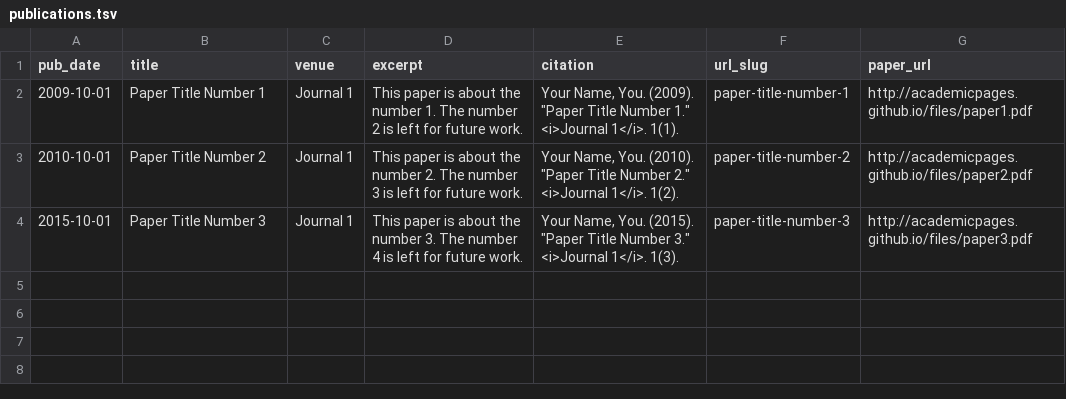
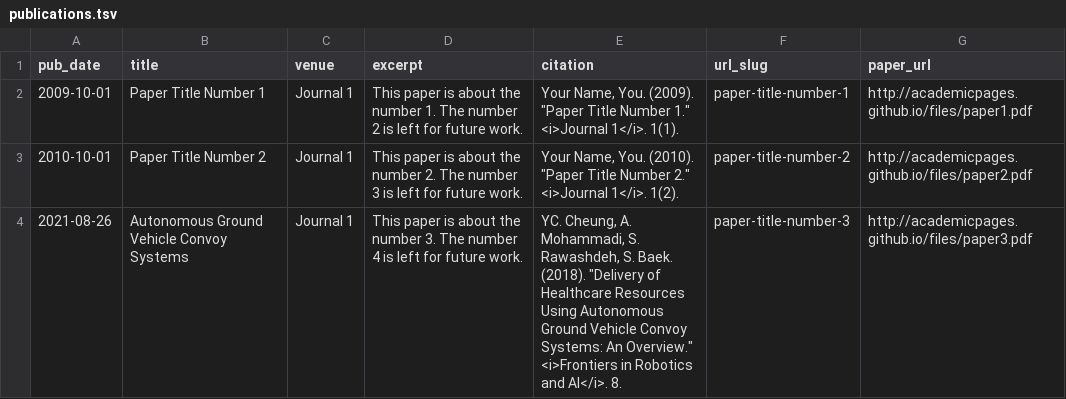
Before and after one commit to stanbaek/stanbaek.github.io, a TSV file: markdown_generator/publications.tsv, drawn as a sheet.

```diff
--- a/markdown_generator/publications.tsv
+++ b/markdown_generator/publications.tsv
@@ -3,2 +3,2 @@ pub_date	title	venue	excerpt	citation	url_slug	paper_url
 2010-10-01	Paper Title Number 2	Journal 1	This paper is about the number 2. The number 3 is left for future work.	Your Name, You. (2010). "Paper Title Number 2." <i>Journal 1</i>. 1(2).	paper-title-number-2	http://academicpages.github.io/files/paper2.pdf
-2015-10-01	Paper Title Number 3	Journal 1	This paper is about the number 3. The number 4 is left for future work.	Your Name, You. (2015). "Paper Title Number 3." <i>Journal 1</i>. 1(3).	paper-title-number-3	http://academicpages.github.io/files/paper3.pdf
+2021-08-26	Autonomous Ground Vehicle Convoy Systems	Journal 1	This paper is about the number 3. The number 4 is left for future work.	YC. Cheung, A. Mohammadi, S. Rawashdeh, S. Baek. (2018). "Delivery of Healthcare Resources Using Autonomous Ground Vehicle Convoy Systems: An Overview." <i>Frontiers in Robotics and AI</i>. 8.	paper-title-number-3	http://academicpages.github.io/files/paper3.pdf
```
Also changed, not shown: 2 other files.
